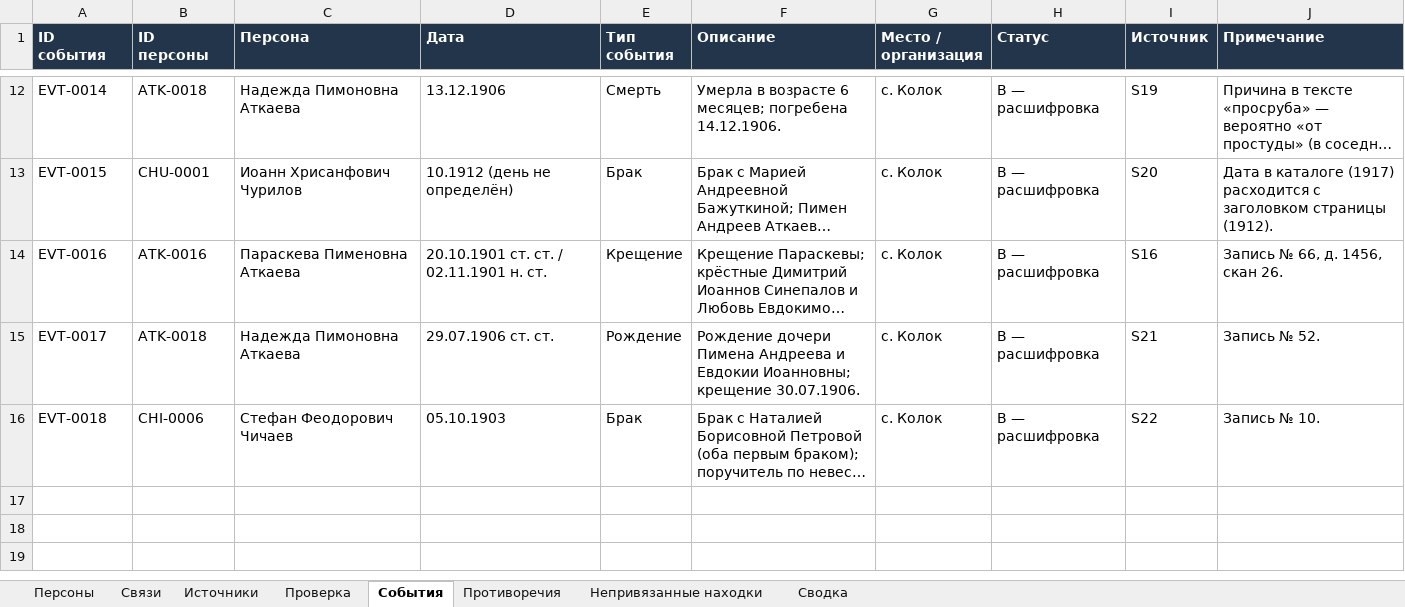
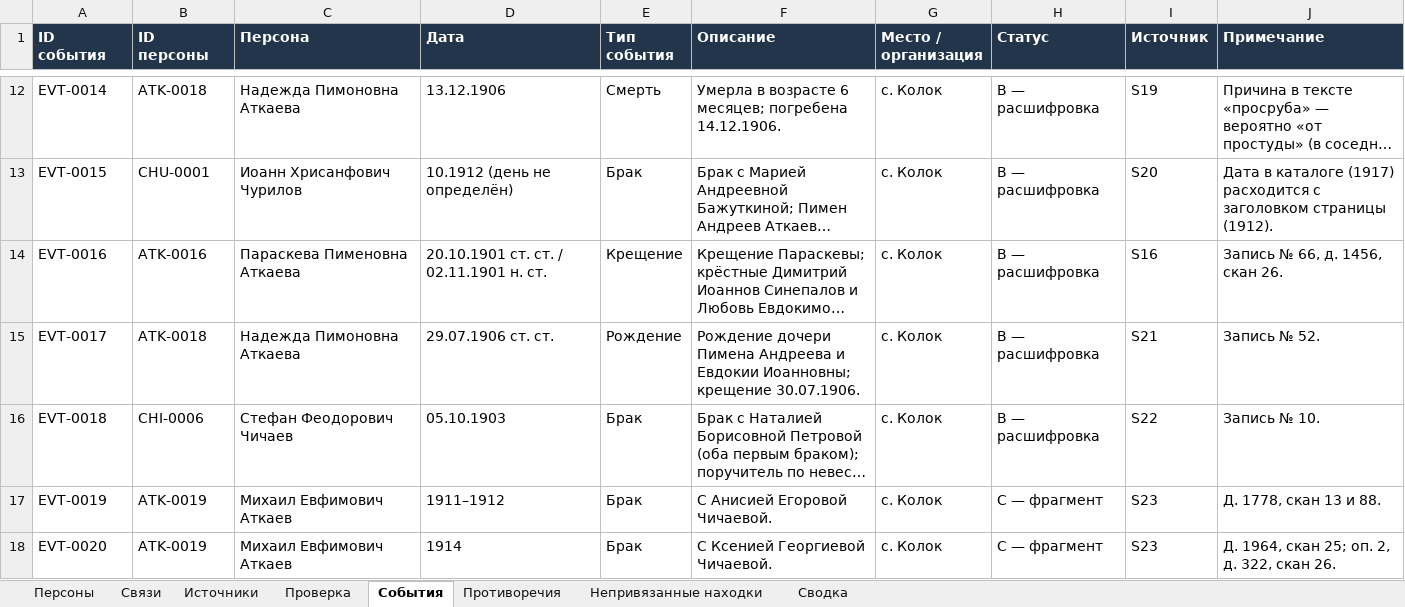
Before and after one commit to kilevoy/rykunov-family-tree, an Excel workbook: data/rykunov-family-tree.xlsx, sheet События, drawn as a sheet; only a part is shown, gaps mark what is left out; long unchanged cells end in …; values as stored, in another font and other column widths than the file's, no borders; the diff names each change by its address in the sheet, - before the commit and + after, or states it on an @@ line.

```diff
--- a/data/rykunov-family-tree.xlsx (sheet События)
+++ b/data/rykunov-family-tree.xlsx (sheet События)
+row 17: EVT-0019 | ATK-0019 | Михаил Евфимович Аткаев | 1911–1912 | Брак | С Анисией Егоровой Чичаевой. | с. Колок | C — фрагмент | S23 | Д. 1778, скан 13 и 88.
+row 18: EVT-0020 | ATK-0019 | Михаил Евфимович Аткаев | 1914 | Брак | С Ксенией Георгиевой Чичаевой. | с. Колок | C — фрагмент | S23 | Д. 1964, скан 25; оп. 2, д. 322, скан 26.
```
Also changed, not shown: sheet Персоны, sheet Связи, sheet Непривязанные находки, sheet Источники, sheet Сводка, sheet Проверка.
